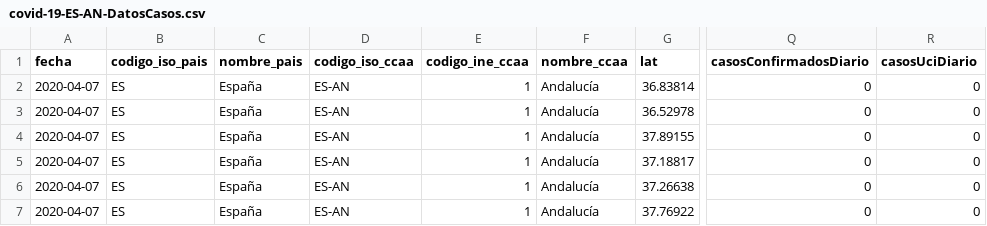
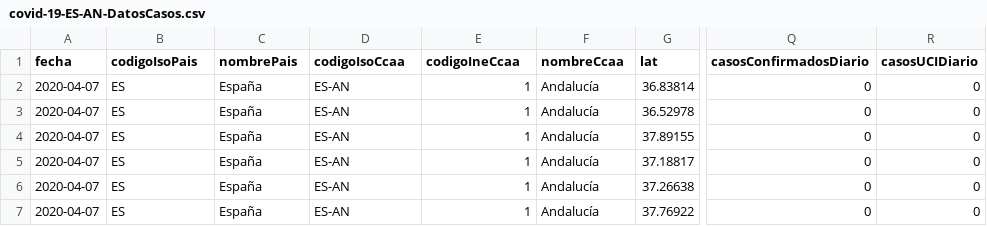
Before and after one commit to Secuoyas-Experience/covid-19-es, a CSV file: datos-comunidades-csv/covid-19-ES-AN-DatosCasos.csv, drawn as a sheet; only a part is shown, gaps mark what is left out; the diff names each change by its address in the sheet, - before the commit and + after, or states it on an @@ line.

```diff
--- a/datos-comunidades-csv/covid-19-ES-AN-DatosCasos.csv
+++ b/datos-comunidades-csv/covid-19-ES-AN-DatosCasos.csv
-B1: codigo_iso_pais
+B1: codigoIsoPais
-C1: nombre_pais
+C1: nombrePais
-D1: codigo_iso_ccaa
+D1: codigoIsoCcaa
-E1: codigo_ine_ccaa
+E1: codigoIneCcaa
-F1: nombre_ccaa
+F1: nombreCcaa
-R1: casosUciDiario
+R1: casosUCIDiario
```
Also changed, not shown: datos-comunidades-csv/covid-19-ES-AR-DatosCasos.csv, datos-comunidades-csv/covid-19-ES-CL-DatosCasos.csv, 7 other files.
